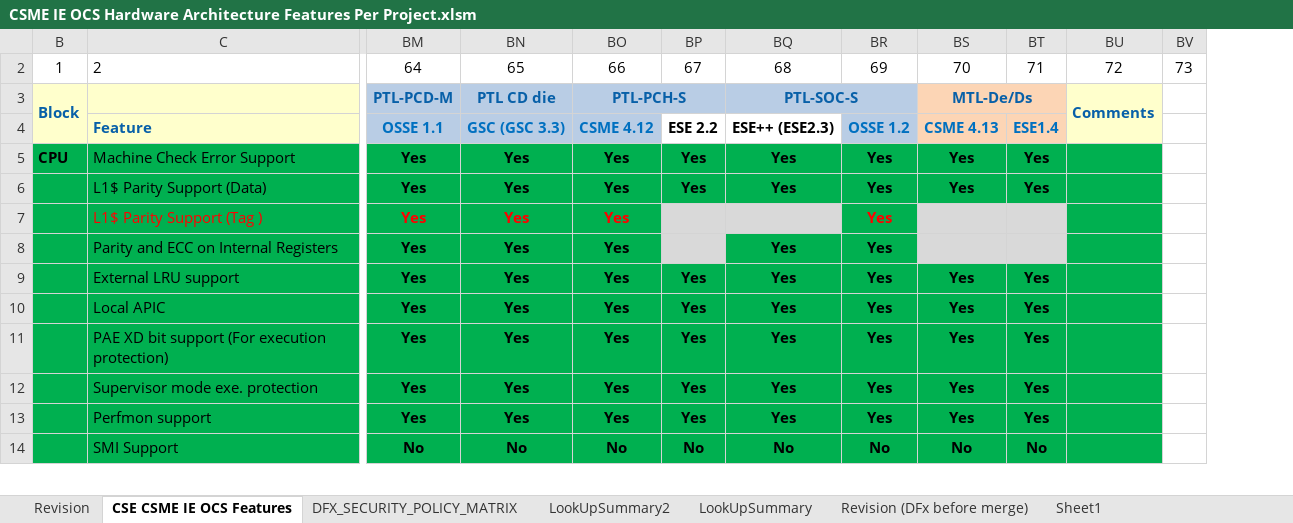
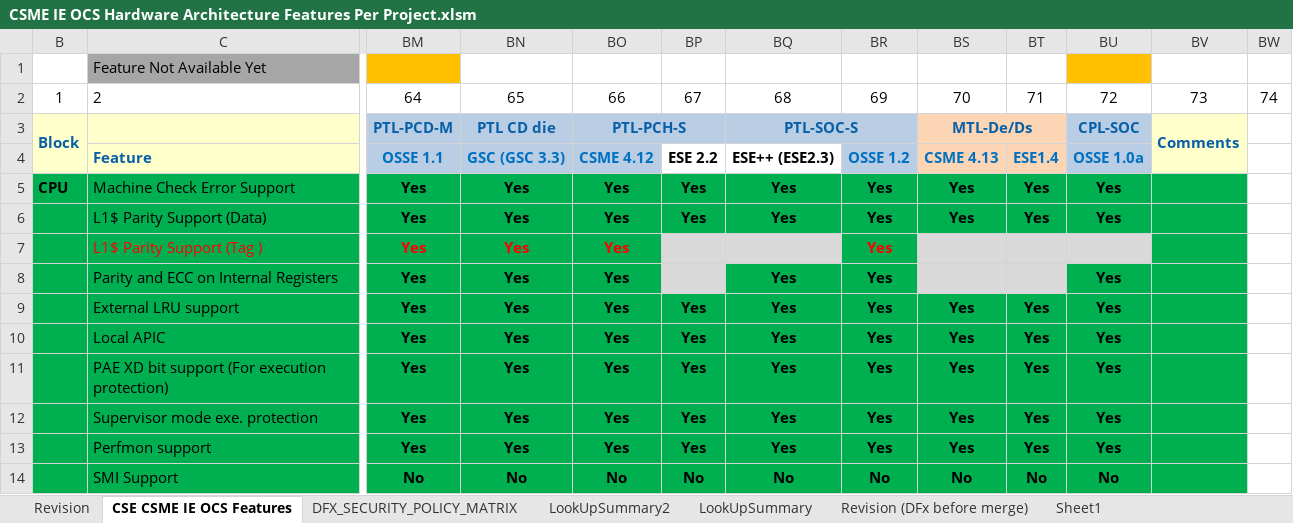
Before and after one commit to jasonx-tsao/exp_vtb, an Excel workbook: ArchSpecs/Working/CSME IE OCS Hardware Architecture Features Per Project.xlsm, sheet CSE CSME IE OCS Features, drawn as a sheet; only a part is shown, gaps mark what is left out; values as stored, in another font and other column widths than the file's, no borders; conditional formats not drawn; removed rows and columns are numbered as before the commit, all else as after; rows hold the shown columns only; the diff names each change by its address in the sheet, - before the commit and + after, or states it on an @@ line.

Commit message:
235	06/24/22	Siang Lin Tan	""">>https://hsdes.intel.com/appstore/article/#/14016947339 [CPL] OSSE Feature Set Configurations 1. In tab ""CSE CSME IE OCS Features"", add the column ""CPL-SOC OSSE 1.0a"". 1.0a because CPL is a derivative project from LNL_M (that has OSSE 1.0). The base line is no design change. But for tracking of possible changes, a new DevID=FF01 is assigned to OSSE 1.0a (which has DevID=FF00) 2. In tab ""DFX_SECURITY_POLICY_MATRIX"", add the column ""CPL-SOC OSSE"". Also help to add the 2 column for """"MTL-De/Ds CSME"""" and """"MTL-De/Ds ESE"""" since MTL-De/Ds happen before CPL"", and another 2 column CPL ""CPL-SOC CSME"" and ""CPL-SOC ESE"" 3. In macro Function DfxPolicyMatrixName, add the support of 4 projects: ""45=MTL-De/Ds CSME, 46=MTL-De/Ds ESE, 47=CPL-SOC CSME, 48=CPL-SOC ESE"" and also add another 2 and renumber as I observe Shalini insert 2 projects: ""22=RLT and 39=PTL GSC"""

```diff
--- a/ArchSpecs/Working/CSME IE OCS Hardware Architecture Features Per Project.xlsm (sheet CSE CSME IE OCS Features)
+++ b/ArchSpecs/Working/CSME IE OCS Hardware Architecture Features Per Project.xlsm (sheet CSE CSME IE OCS Features)
+column BU, rows 2-14: 72 | CPL-SOC | OSSE 1.0a | Yes | Yes |  | Yes | Yes | Yes | Yes | Yes | Yes | No
-column BV, row 2: 73
+column BW, row 2: 74
@@ row 1 unhidden:  | Feature Not Available Yet @@
-BV2: 72
+BV2: 73
```
Also changed, not shown: sheet DFX_SECURITY_POLICY_MATRIX, sheet LookUpSummary, sheet Revision, sheet LookUpSummary2, charts or pictures.
